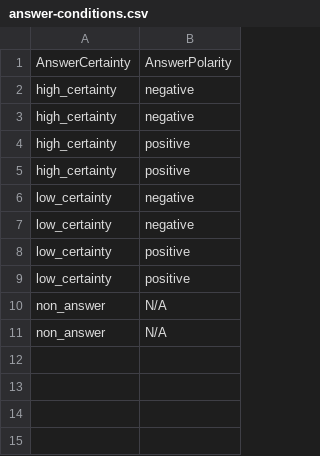
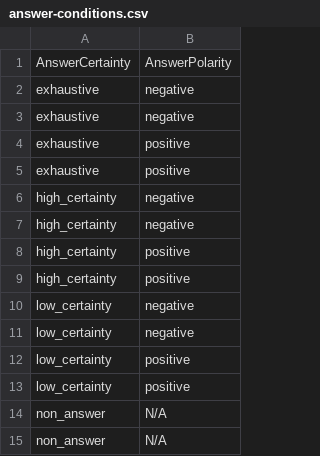
Before and after one commit to magpie-ea/relevance-of-answers, a CSV file: trials/answer-conditions.csv, drawn as a sheet; the diff names each change by its address in the sheet, - before the commit and + after, or states it on an @@ line.

Commit message:
add exhaustive answer conditions

```diff
--- a/trials/answer-conditions.csv
+++ b/trials/answer-conditions.csv
+row 2: exhaustive | negative
+row 3: exhaustive | negative
+row 4: exhaustive | positive
+row 5: exhaustive | positive
```
Also changed, not shown: 1 other file.
